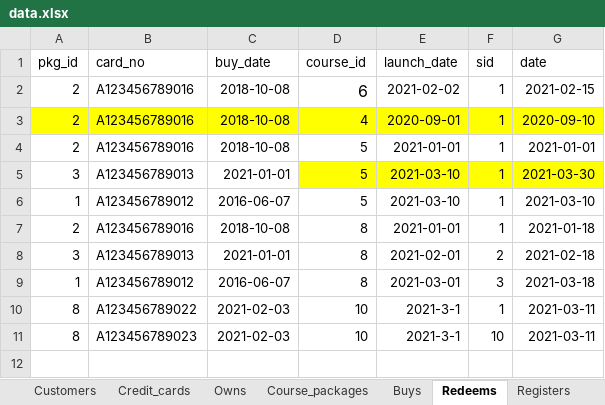
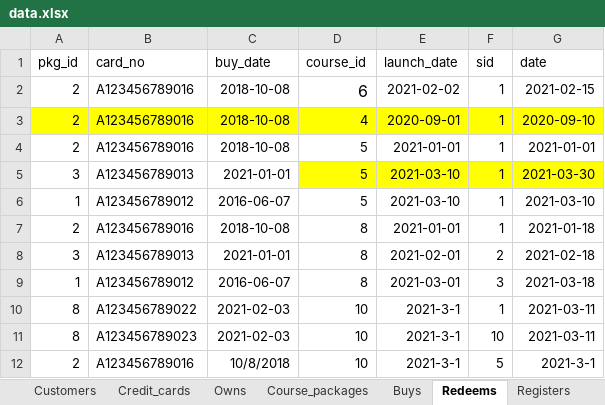
Before and after one commit to anqichen9856/cs2102-course-management-app, an Excel workbook: data.xlsx, sheet Redeems, drawn as a sheet; values as stored, in another font and other column widths than the file's, no borders; the diff names each change by its address in the sheet, - before the commit and + after, or states it on an @@ line.

```diff
--- a/data.xlsx (sheet Redeems)
+++ b/data.xlsx (sheet Redeems)
+row 12: 2 | A123456789016 | 10/8/2018 | 10 | 2021-3-1 | 5 | 2021-3-1
```
Also changed, not shown: sheet Sessions, 1 other file.
